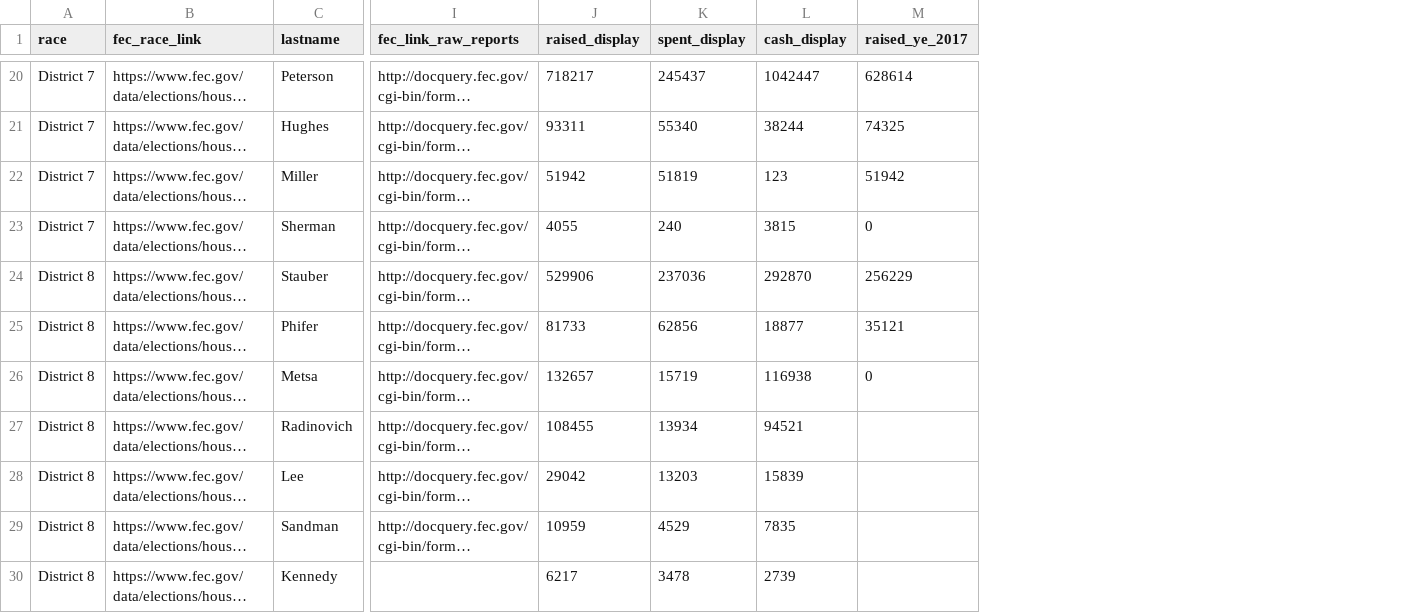
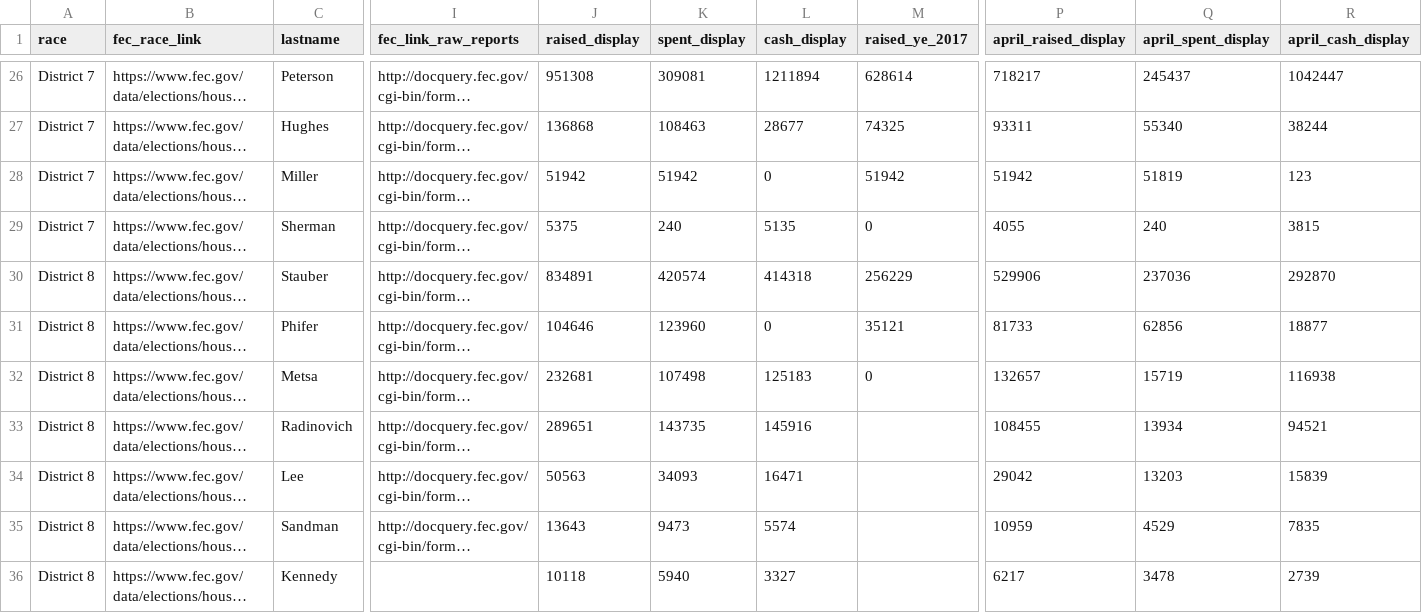
Before and after one commit to striblab/campfi-2018, a CSV file: sources/house.csv, drawn as a sheet; only a part is shown, gaps mark what is left out; long unchanged cells end in …; addresses are those after the commit; the diff covers the shown part only; the diff names each change by its address in the sheet, - before the commit and + after, or states it on an @@ line.

```diff
--- a/sources/house.csv
+++ b/sources/house.csv
+column P (april_raised_display), rows 26-36: 718217 | 93311 | 51942 | 4055 | 529906 | 81733 | 132657 | 108455 | 29042 | 10959 | 6217
+column Q (april_spent_display), rows 26-36: 245437 | 55340 | 51819 | 240 | 237036 | 62856 | 15719 | 13934 | 13203 | 4529 | 3478
+column R (april_cash_display), rows 26-36: 1042447 | 38244 | 123 | 3815 | 292870 | 18877 | 116938 | 94521 | 15839 | 7835 | 2739
-J26 (raised_display): 718217
+J26 (raised_display): 951308
-K26 (spent_display): 245437
+K26 (spent_display): 309081
-L26 (cash_display): 1042447
+L26 (cash_display): 1211894
-J27 (raised_display): 93311
+J27 (raised_display): 136868
-K27 (spent_display): 55340
+K27 (spent_display): 108463
-L27 (cash_display): 38244
+L27 (cash_display): 28677
-K28 (spent_display): 51819
+K28 (spent_display): 51942
-L28 (cash_display): 123
+L28 (cash_display): 0
-J29 (raised_display): 4055
+J29 (raised_display): 5375
-L29 (cash_display): 3815
+L29 (cash_display): 5135
-J30 (raised_display): 529906
+J30 (raised_display): 834891
-K30 (spent_display): 237036
+K30 (spent_display): 420574
-L30 (cash_display): 292870
+L30 (cash_display): 414318
-J31 (raised_display): 81733
+J31 (raised_display): 104646
-K31 (spent_display): 62856
+K31 (spent_display): 123960
-L31 (cash_display): 18877
+L31 (cash_display): 0
-J32 (raised_display): 132657
+J32 (raised_display): 232681
-K32 (spent_display): 15719
+K32 (spent_display): 107498
-L32 (cash_display): 116938
+L32 (cash_display): 125183
-J33 (raised_display): 108455
+J33 (raised_display): 289651
-K33 (spent_display): 13934
+K33 (spent_display): 143735
-L33 (cash_display): 94521
+L33 (cash_display): 145916
-J34 (raised_display): 29042
+J34 (raised_display): 50563
-K34 (spent_display): 13203
+K34 (spent_display): 34093
-L34 (cash_display): 15839
+L34 (cash_display): 16471
-J35 (raised_display): 10959
+J35 (raised_display): 13643
-K35 (spent_display): 4529
+K35 (spent_display): 9473
-L35 (cash_display): 7835
+L35 (cash_display): 5574
-J36 (raised_display): 6217
+J36 (raised_display): 10118
-K36 (spent_display): 3478
+K36 (spent_display): 5940
-L36 (cash_display): 2739
+L36 (cash_display): 3327
```
Also changed, not shown: 6 added rows and 54 edited cells elsewhere in this file, 2 other files.
